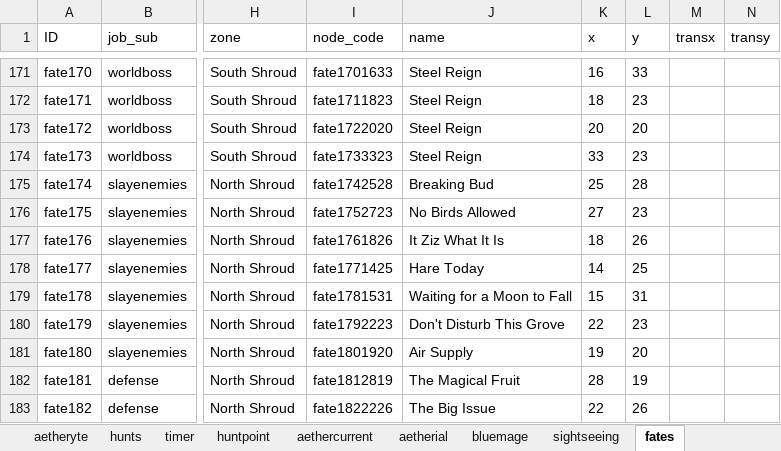
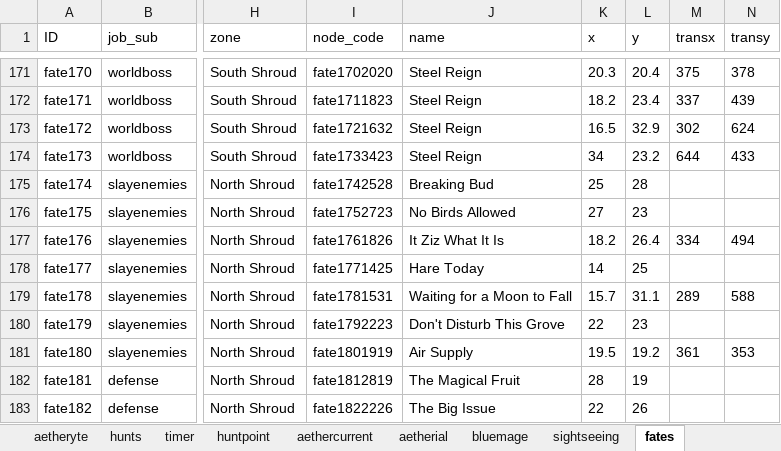
Before and after one commit to serdeljac/FFXIVRadarv2, an Excel workbook: src/assets/FFXIVRadarData.xlsx, sheet fates, drawn as a sheet; only a part is shown, gaps mark what is left out; values as stored, in another font and other column widths than the file's, no borders; the diff covers the shown part only; the diff names each change by its address in the sheet, - before the commit and + after, or states it on an @@ line.

```diff
--- a/src/assets/FFXIVRadarData.xlsx (sheet fates)
+++ b/src/assets/FFXIVRadarData.xlsx (sheet fates)
-I171 (node_code): fate1701633
+I171 (node_code): fate1702020
-K171 (x): 16
+K171 (x): 20.3
-L171 (y): 33
+L171 (y): 20.4
-M171 (transx): (empty)
+M171 (transx): 375
-N171 (transy): (empty)
+N171 (transy): 378
-K172 (x): 18
+K172 (x): 18.2
-L172 (y): 23
+L172 (y): 23.4
-M172 (transx): (empty)
+M172 (transx): 337
-N172 (transy): (empty)
+N172 (transy): 439
-I173 (node_code): fate1722020
+I173 (node_code): fate1721632
-K173 (x): 20
+K173 (x): 16.5
-L173 (y): 20
+L173 (y): 32.9
-M173 (transx): (empty)
+M173 (transx): 302
-N173 (transy): (empty)
+N173 (transy): 624
-I174 (node_code): fate1733323
+I174 (node_code): fate1733423
-K174 (x): 33
+K174 (x): 34
-L174 (y): 23
+L174 (y): 23.2
-M174 (transx): (empty)
+M174 (transx): 644
-N174 (transy): (empty)
+N174 (transy): 433
-K177 (x): 18
+K177 (x): 18.2
-L177 (y): 26
+L177 (y): 26.4
-M177 (transx): (empty)
+M177 (transx): 334
-N177 (transy): (empty)
+N177 (transy): 494
-K179 (x): 15
+K179 (x): 15.7
-L179 (y): 31
+L179 (y): 31.1
-M179 (transx): (empty)
+M179 (transx): 289
-N179 (transy): (empty)
+N179 (transy): 588
-I181 (node_code): fate1801920
+I181 (node_code): fate1801919
-K181 (x): 19
+K181 (x): 19.5
-L181 (y): 20
+L181 (y): 19.2
-M181 (transx): (empty)
+M181 (transx): 361
-N181 (transy): (empty)
+N181 (transy): 353
```
Also changed, not shown: 126 edited cells and cell formats elsewhere in this sheet, sheet sightseeing, 5 other files.
